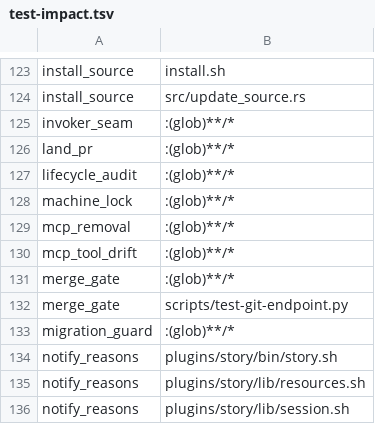
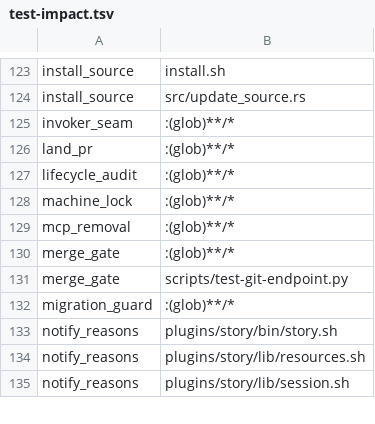
Before and after one commit to mikeydotio/storyhook, a TSV file: scripts/test-impact.tsv, drawn as a sheet; only a part is shown, gaps mark what is left out.

```diff
--- a/scripts/test-impact.tsv
+++ b/scripts/test-impact.tsv
@@ -129,3 +129,2 @@ machine_lock	:(glob)**/*
 mcp_removal	:(glob)**/*
-mcp_tool_drift	:(glob)**/*
 merge_gate	:(glob)**/*
```
Also changed, not shown: 34 other files.
